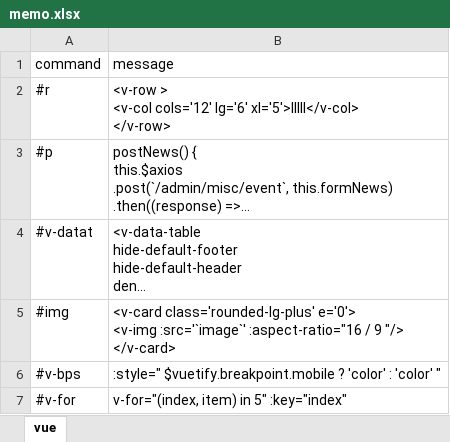
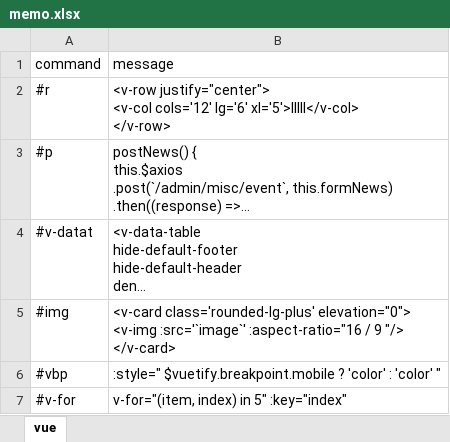
Before and after one commit to thanakorn1999/tools_code_memo, an Excel workbook: memo/memo.xlsx, sheet vue, drawn as a sheet; only a part is shown; long unchanged cells end in …; values as stored, in another font and other column widths than the file's, no borders; ↵ is a line break in a cell; the diff covers the shown part only; the diff names each change by its address in the sheet, - before the commit and + after, or states it on an @@ line.

```diff
--- a/memo/memo.xlsx (sheet vue)
+++ b/memo/memo.xlsx (sheet vue)
-B2 (message): <v-row > ↵ <v-col cols='12'…
+B2 (message): <v-row justify="center"> ↵ <v-col cols='12'…
-B5 (message): <v-card class='rounded-lg-plus' e='0'> ↵ <v-img :src='`image`'…
+B5 (message): <v-card class='rounded-lg-plus' elevation="0"> ↵ <v-img :src='`image`'…
-A6 (command): #v-bps
+A6 (command): #vbp
-B7 (message): v-for="(index, item) in 5" :key="index"
+B7 (message): v-for="(item, index) in 5" :key="index"
```
Also changed, not shown: 6 added rows elsewhere in this sheet, 2 other files.
